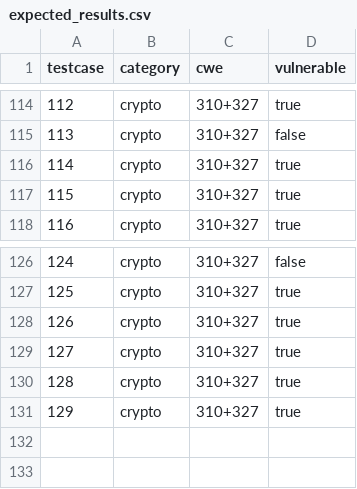
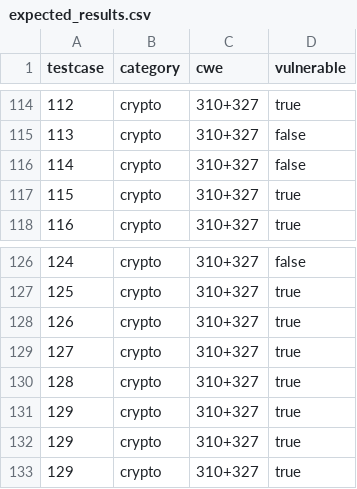
Before and after one commit to fluidattacks/vulnerable_js_app, a CSV file: expected_results.csv, drawn as a sheet; only a part is shown, gaps mark what is left out.

Commit message:
feat(back): fluidattacks#14 add more test
- add crypto tests

```diff
--- a/expected_results.csv
+++ b/expected_results.csv
@@ -115,3 +115,3 @@ testcase,category,cwe,vulnerable
 113,crypto,310+327,false
-114,crypto,310+327,true
+114,crypto,310+327,false
 115,crypto,310+327,true
@@ -131 +131,3 @@ testcase,category,cwe,vulnerable
 129,crypto,310+327,true
+129,crypto,310+327,true
+129,crypto,310+327,true
```
Also changed, not shown: 2 other files.
